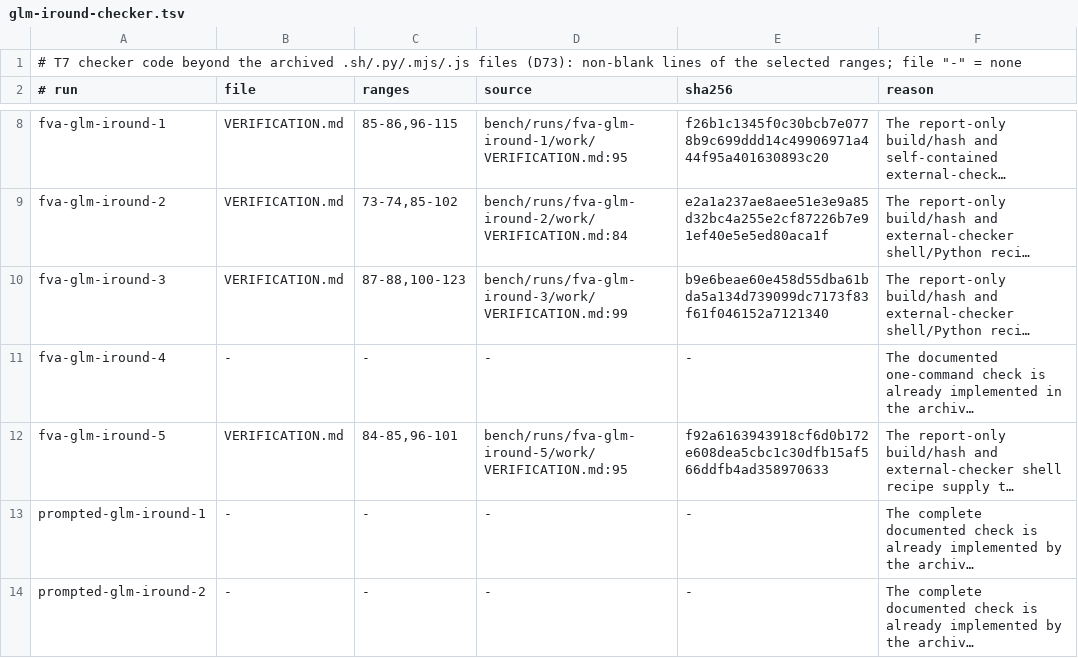
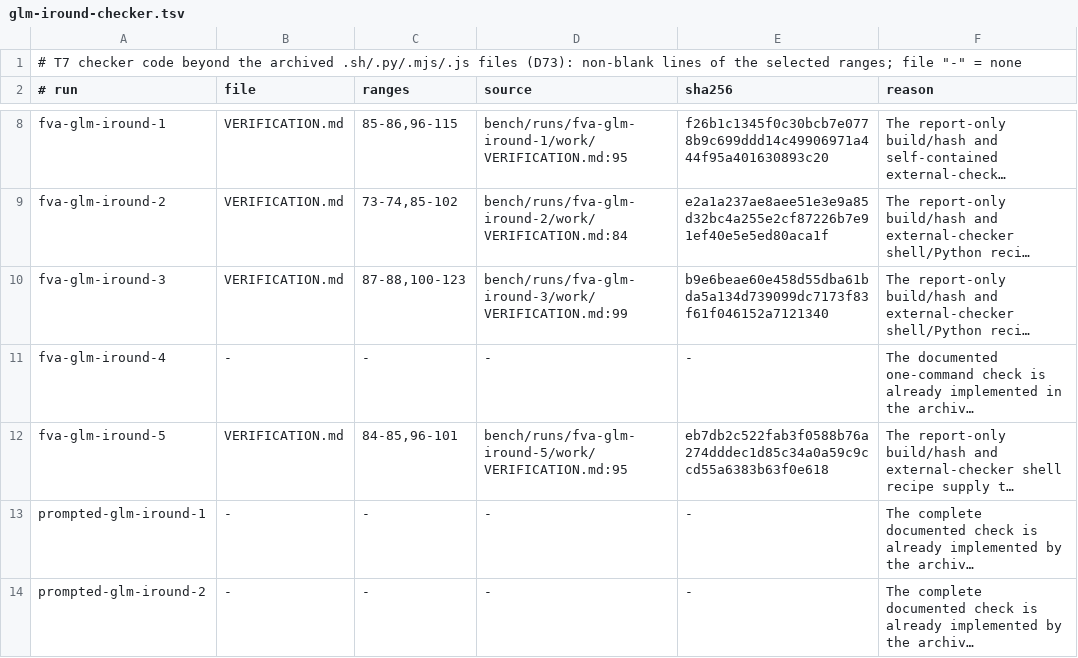
Before and after one commit to veriformatics/fva, a TSV file: bench/grade/judgments/glm-iround-checker.tsv, drawn as a sheet; only a part is shown, gaps mark what is left out; long unchanged cells end in …; the diff names each change by its address in the sheet, - before the commit and + after, or states it on an @@ line.

Commit message:
receipts: machine-label redaction changes document bytes → rekey the same grading evidence
Against redacted archive d967b443835a323c0b994e631cc8ae5f49f8d4ffd4ecbe98043a799f32a49942, bench/grade/judged glm-iround exits 2: fva-glm-iround-5 VERIFICATION.md is not the pinned source. Only line 98 changed its machine path; 159 total lines and 8 selected nonblank lines remain. Rekey field 5 only; same ranges, rationale, counts and output. Fixed command rc 0; cmp original-versus-redacted grading output rc 0. Original file retained offline.

```diff
--- a/bench/grade/judgments/glm-iround-checker.tsv
+++ b/bench/grade/judgments/glm-iround-checker.tsv
-E12 (sha256): f92a6163943918cf6d0b172e608dea5cbc1c30dfb15af566ddfb4ad358970633
+E12 (sha256): eb7db2c522fab3f0588b76a274dddec1d85c34a0a59c9ccd55a6383b63f0e618
```
